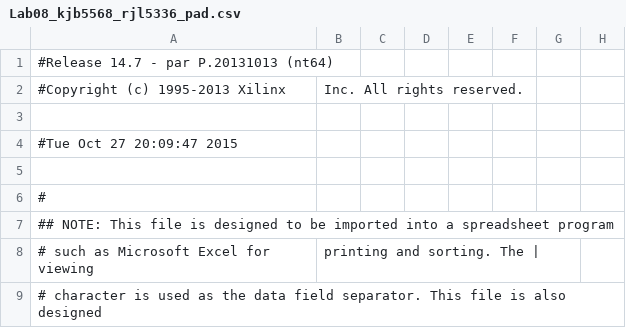
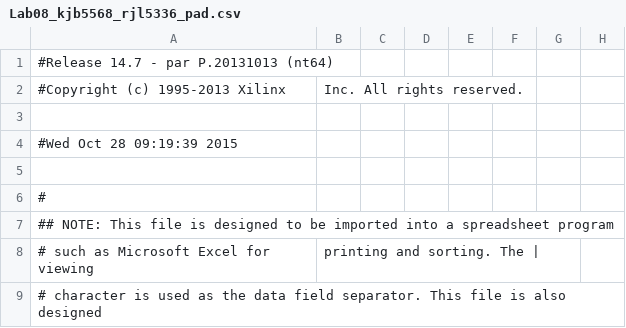
Before and after one commit to kalvin66rocks/CMPEN371, a CSV file: Lab08/lab08_kjb5568_rjl5336/Lab08_kjb5568_rjl5336_pad.csv, drawn as a sheet; only a part is shown; the diff names each change by its address in the sheet, - before the commit and + after, or states it on an @@ line.

```diff
--- a/Lab08/lab08_kjb5568_rjl5336/Lab08_kjb5568_rjl5336_pad.csv
+++ b/Lab08/lab08_kjb5568_rjl5336/Lab08_kjb5568_rjl5336_pad.csv
-A4: #Tue Oct 27 20:09:47 2015
+A4: #Wed Oct 28 09:19:39 2015
```
Also changed, not shown: 48 other files.
